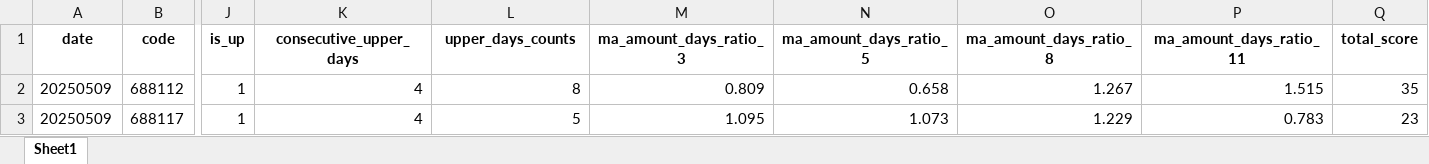
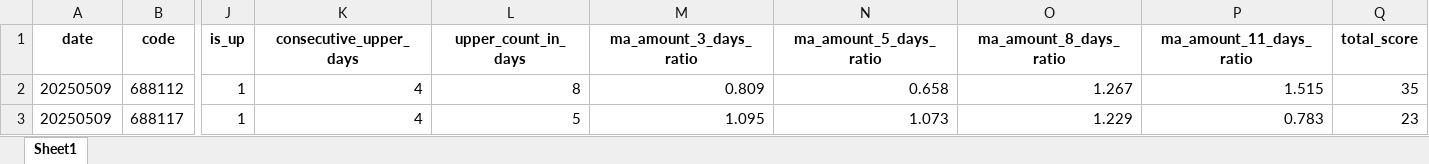
Before and after one commit to mountaingao/trade, an Excel workbook: dataanalysis/source/0509-1.xlsx, sheet Sheet1, drawn as a sheet; only a part is shown, gaps mark what is left out; values as stored, in another font and other column widths than the file's, no borders; the diff names each change by its address in the sheet, - before the commit and + after, or states it on an @@ line.

```diff
--- a/dataanalysis/source/0509-1.xlsx (sheet Sheet1)
+++ b/dataanalysis/source/0509-1.xlsx (sheet Sheet1)
-L1: upper_days_counts
+L1: upper_count_in_days
-M1: ma_amount_days_ratio_3
+M1: ma_amount_3_days_ratio
-N1: ma_amount_days_ratio_5
+N1: ma_amount_5_days_ratio
-O1: ma_amount_days_ratio_8
+O1: ma_amount_8_days_ratio
-P1: ma_amount_days_ratio_11
+P1: ma_amount_11_days_ratio
```
Also changed, not shown: dataanalysis/source/0516-1.xlsx, 1 other file.
